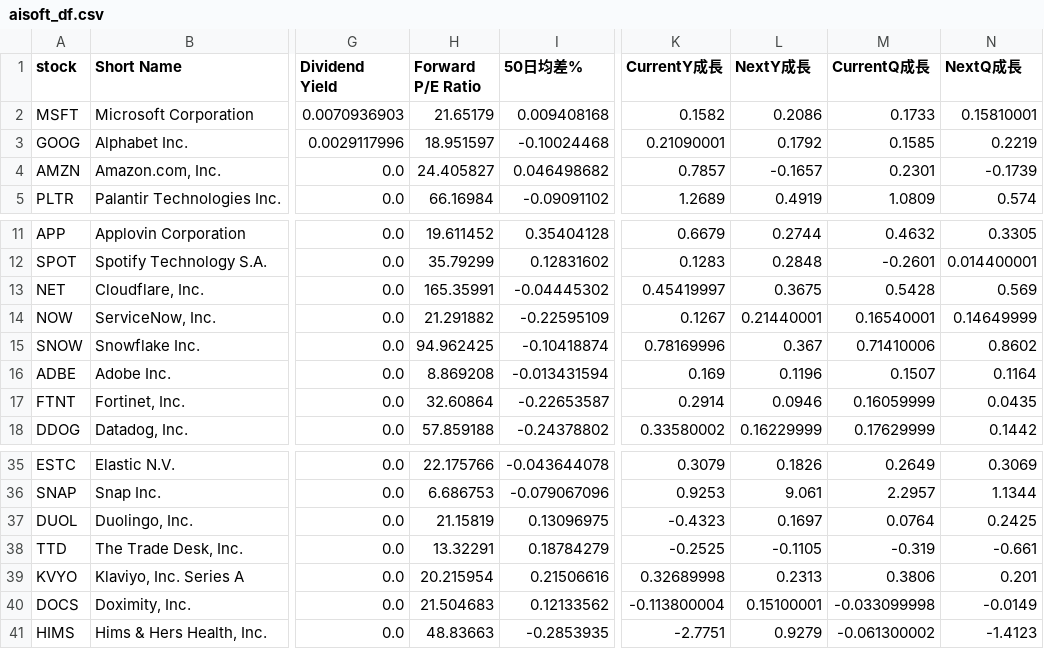
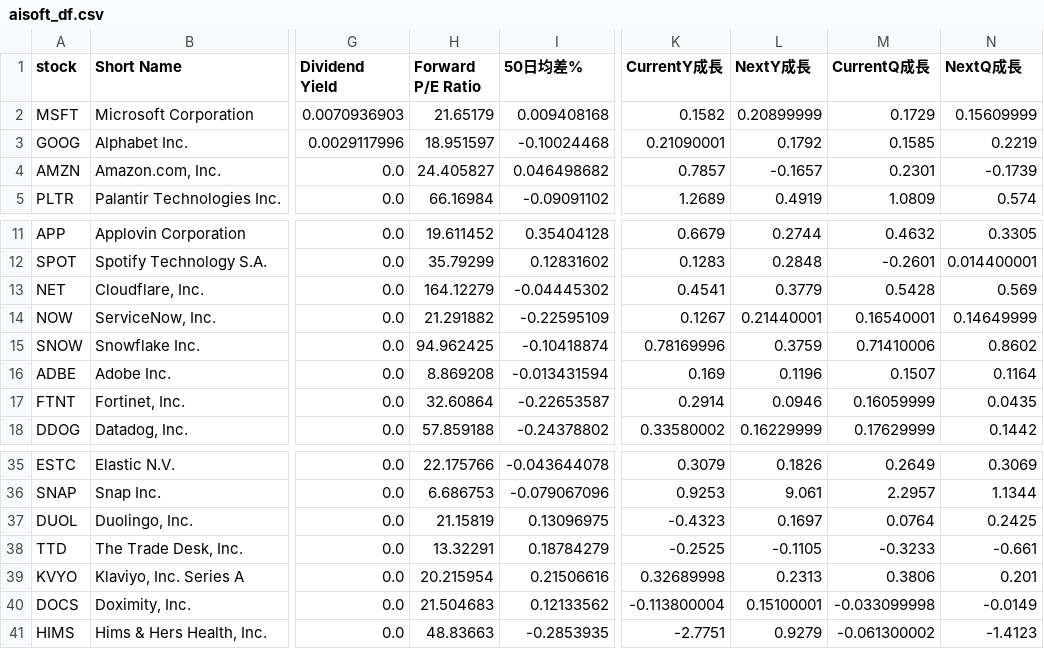
Before and after one commit to chenyicheng2008/sp500-OHLC, a CSV file: data/weekly_reutin/aisoft_df.csv, drawn as a sheet; only a part is shown, gaps mark what is left out; the diff names each change by its address in the sheet, - before the commit and + after, or states it on an @@ line.

```diff
--- a/data/weekly_reutin/aisoft_df.csv
+++ b/data/weekly_reutin/aisoft_df.csv
-L2 (NextY成長): 0.2086
+L2 (NextY成長): 0.20899999
-M2 (CurrentQ成長): 0.1733
+M2 (CurrentQ成長): 0.1729
-N2 (NextQ成長): 0.15810001
+N2 (NextQ成長): 0.15609999
-H13 (Forward P/E Ratio): 165.35991
+H13 (Forward P/E Ratio): 164.12279
-K13 (CurrentY成長): 0.45419997
+K13 (CurrentY成長): 0.4541
-L13 (NextY成長): 0.3675
+L13 (NextY成長): 0.3779
-L15 (NextY成長): 0.367
+L15 (NextY成長): 0.3759
-M38 (CurrentQ成長): -0.319
+M38 (CurrentQ成長): -0.3233
```
Also changed, not shown: data/weekly_reutin/Memory_data.csv, data/weekly_reutin/Memory_ohlc.csv, 3 other files.
